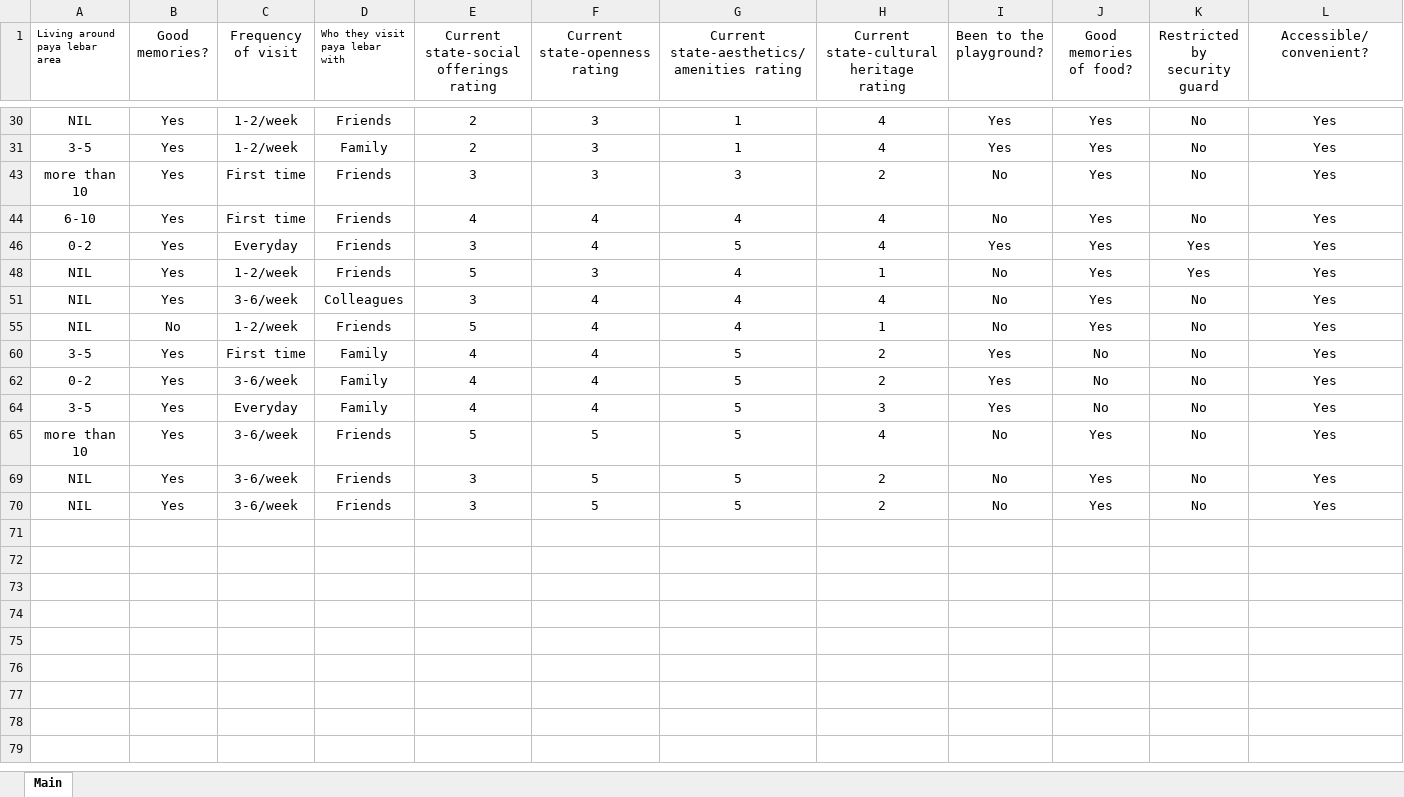
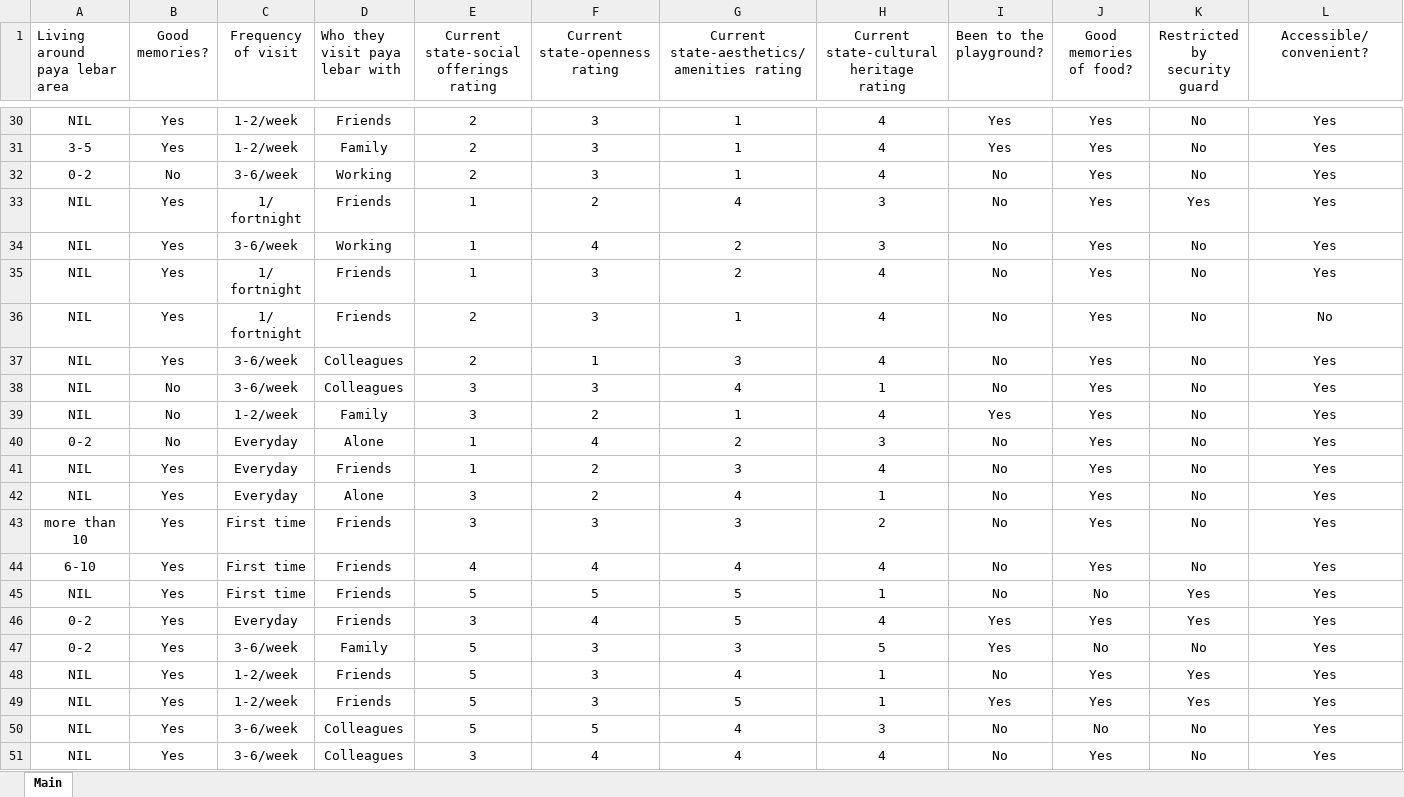
Before and after one commit to wanning-lee-2018/SMT202Proj, an Excel workbook: Decision Tree2.xlsx, sheet Main, drawn as a sheet; only a part is shown, gaps mark what is left out; the shorter side is filled out with more unchanged rows; values as stored, in another font and other column widths than the file's, no borders; rows hold the shown columns only; the diff covers the shown part only; the diff names each change by its address in the sheet, - before the commit and + after, or states it on an @@ line.

```diff
--- a/Decision Tree2.xlsx (sheet Main)
+++ b/Decision Tree2.xlsx (sheet Main)
@@ A1 text size: larger @@
@@ D1 text size: larger @@
@@ row 32 unhidden: 0-2 | No | 3-6/week | Working | 2 | 3 | 1 | 4 | No | Yes | No | Yes @@
@@ row 33 unhidden: NIL | Yes | 1/ fortnight | Friends | 1 | 2 | 4 | 3 | No | Yes | Yes | Yes @@
@@ row 34 unhidden: NIL | Yes | 3-6/week | Working | 1 | 4 | 2 | 3 | No | Yes | No | Yes @@
@@ row 35 unhidden: NIL | Yes | 1/ fortnight | Friends | 1 | 3 | 2 | 4 | No | Yes | No | Yes @@
@@ row 36 unhidden: NIL | Yes | 1/ fortnight | Friends | 2 | 3 | 1 | 4 | No | Yes | No | No @@
@@ row 37 unhidden: NIL | Yes | 3-6/week | Colleagues | 2 | 1 | 3 | 4 | No | Yes | No | Yes @@
@@ row 38 unhidden: NIL | No | 3-6/week | Colleagues | 3 | 3 | 4 | 1 | No | Yes | No | Yes @@
@@ row 39 unhidden: NIL | No | 1-2/week | Family | 3 | 2 | 1 | 4 | Yes | Yes | No | Yes @@
@@ row 40 unhidden: 0-2 | No | Everyday | Alone | 1 | 4 | 2 | 3 | No | Yes | No | Yes @@
@@ row 41 unhidden: NIL | Yes | Everyday | Friends | 1 | 2 | 3 | 4 | No | Yes | No | Yes @@
@@ row 42 unhidden: NIL | Yes | Everyday | Alone | 3 | 2 | 4 | 1 | No | Yes | No | Yes @@
@@ row 45 unhidden: NIL | Yes | First time | Friends | 5 | 5 | 5 | 1 | No | No | Yes | Yes @@
@@ row 47 unhidden: 0-2 | Yes | 3-6/week | Family | 5 | 3 | 3 | 5 | Yes | No | No | Yes @@
@@ row 49 unhidden: NIL | Yes | 1-2/week | Friends | 5 | 3 | 5 | 1 | Yes | Yes | Yes | Yes @@
@@ row 50 unhidden: NIL | Yes | 3-6/week | Colleagues | 5 | 5 | 4 | 3 | No | No | No | Yes @@
```
Also changed, not shown: 21 hidden or unhidden rows elsewhere in this sheet, 1 other file.
